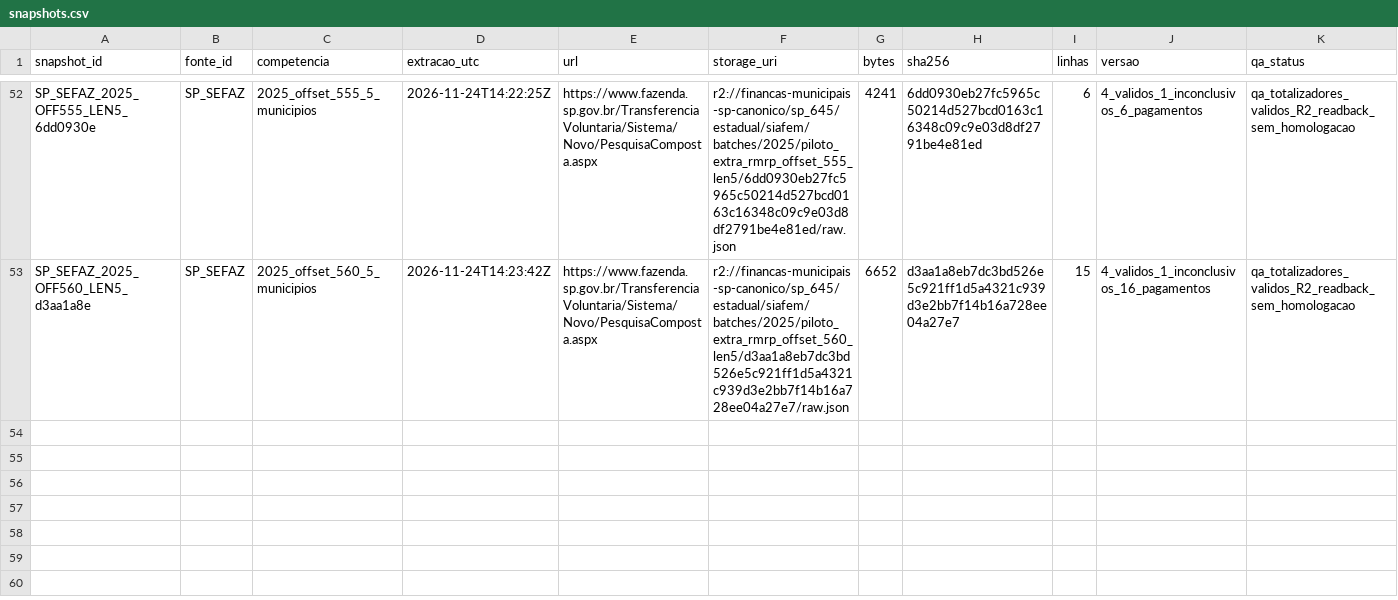
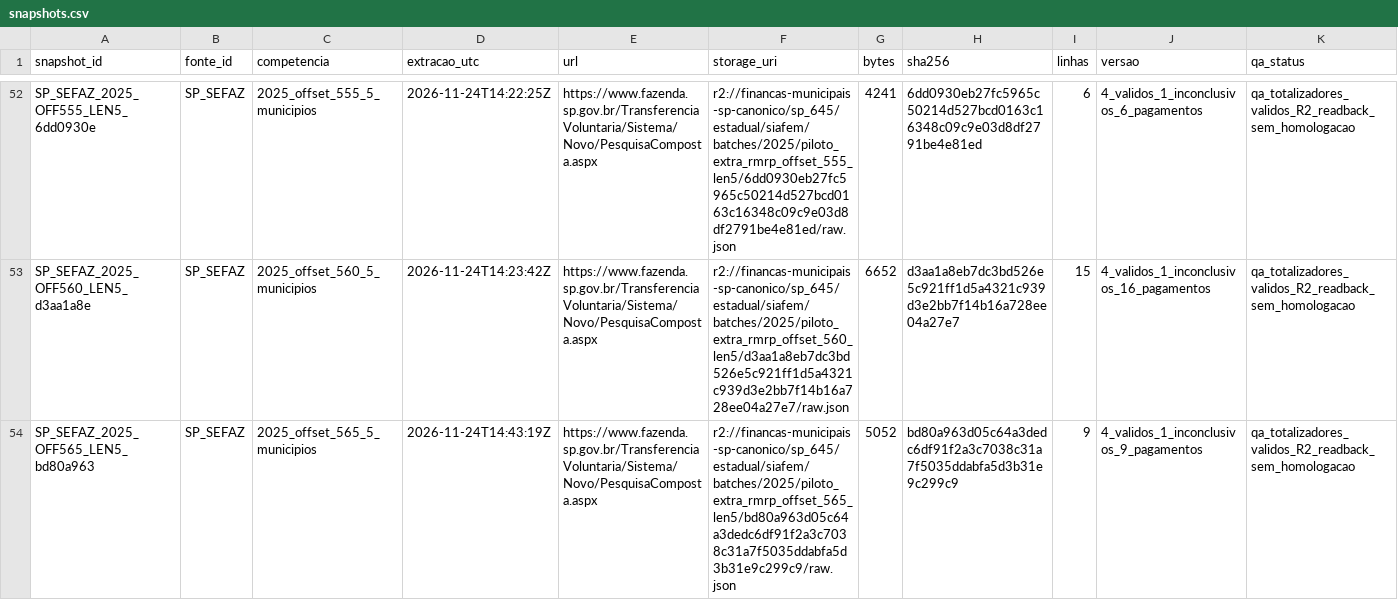
Before and after one commit to hilaliskandar/mapa_do_tesouro, a CSV file: governance/controls/investimentos_sp645/snapshots.csv, drawn as a sheet; only a part is shown, gaps mark what is left out; the diff names each change by its address in the sheet, - before the commit and + after, or states it on an @@ line.

Commit message:
governance: SIAFEM offset565 QA R2 e pendencia IBGE3553906

```diff
--- a/governance/controls/investimentos_sp645/snapshots.csv
+++ b/governance/controls/investimentos_sp645/snapshots.csv
+row 54: SP_SEFAZ_2025_OFF565_LEN5_bd80a963 | SP_SEFAZ | 2025_offset_565_5_municipios | 2026-11-24T14:43:19Z | https://www.fazenda.sp.gov.br/TransferenciaVoluntaria/Sistema/Novo/PesquisaComposta.aspx | r2://financas-municipais-sp-canonico/sp_645/estadual/siafem/batches/2025/piloto_extra_rmrp_offset_565_len5/bd80a963d05c64a3dedc6df91f2a3c7038c31a7f5035ddabfa5d3b31e9c299c9/raw.json | 5052 | bd80a963d05c64a3dedc6df91f2a3c7038c31a7f5035ddabfa5d3b31e9c299c9 | 9 | 4_validos_1_inconclusivos_9_pagamentos | qa_totalizadores_validos_R2_readback_sem_homologacao
```
